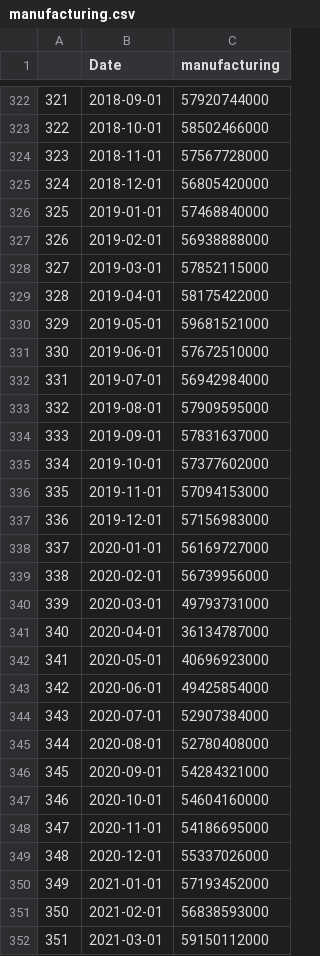
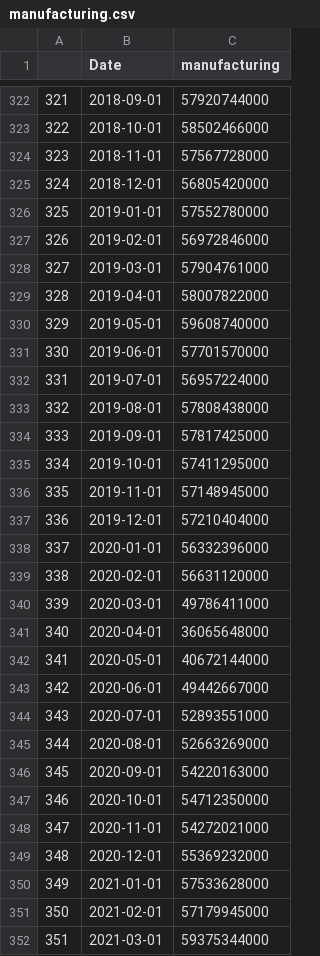
Before and after one commit to Dabra56/Economic_Dashboard, a CSV file: data/manufacturing.csv, drawn as a sheet; only a part is shown, gaps mark what is left out; the diff covers the shown part only.

Commit message:
New Executive Order signed - data updated!

```diff
--- a/data/manufacturing.csv
+++ b/data/manufacturing.csv
@@ -325,28 +325,28 @@
 "324",2018-12-01,56805420000
-"325",2019-01-01,57468840000
-"326",2019-02-01,56938888000
-"327",2019-03-01,57852115000
-"328",2019-04-01,58175422000
-"329",2019-05-01,59681521000
-"330",2019-06-01,57672510000
-"331",2019-07-01,56942984000
-"332",2019-08-01,57909595000
-"333",2019-09-01,57831637000
-"334",2019-10-01,57377602000
-"335",2019-11-01,57094153000
-"336",2019-12-01,57156983000
-"337",2020-01-01,56169727000
-"338",2020-02-01,56739956000
-"339",2020-03-01,49793731000
-"340",2020-04-01,36134787000
-"341",2020-05-01,40696923000
-"342",2020-06-01,49425854000
-"343",2020-07-01,52907384000
-"344",2020-08-01,52780408000
-"345",2020-09-01,54284321000
-"346",2020-10-01,54604160000
-"347",2020-11-01,54186695000
-"348",2020-12-01,55337026000
-"349",2021-01-01,57193452000
-"350",2021-02-01,56838593000
-"351",2021-03-01,59150112000
+"325",2019-01-01,57552780000
+"326",2019-02-01,56972846000
+"327",2019-03-01,57904761000
+"328",2019-04-01,58007822000
+"329",2019-05-01,59608740000
+"330",2019-06-01,57701570000
+"331",2019-07-01,56957224000
+"332",2019-08-01,57808438000
+"333",2019-09-01,57817425000
+"334",2019-10-01,57411295000
+"335",2019-11-01,57148945000
+"336",2019-12-01,57210404000
+"337",2020-01-01,56332396000
+"338",2020-02-01,56631120000
+"339",2020-03-01,49786411000
+"340",2020-04-01,36065648000
+"341",2020-05-01,40672144000
+"342",2020-06-01,49442667000
+"343",2020-07-01,52893551000
+"344",2020-08-01,52663269000
+"345",2020-09-01,54220163000
+"346",2020-10-01,54712350000
+"347",2020-11-01,54272021000
+"348",2020-12-01,55369232000
+"349",2021-01-01,57533628000
+"350",2021-02-01,57179945000
+"351",2021-03-01,59375344000
```
Also changed, not shown: 1 added row and 35 edited cells elsewhere in this file, data/Quebec_table.csv, data/fr_Alberta_table.csv, 22 other files.
